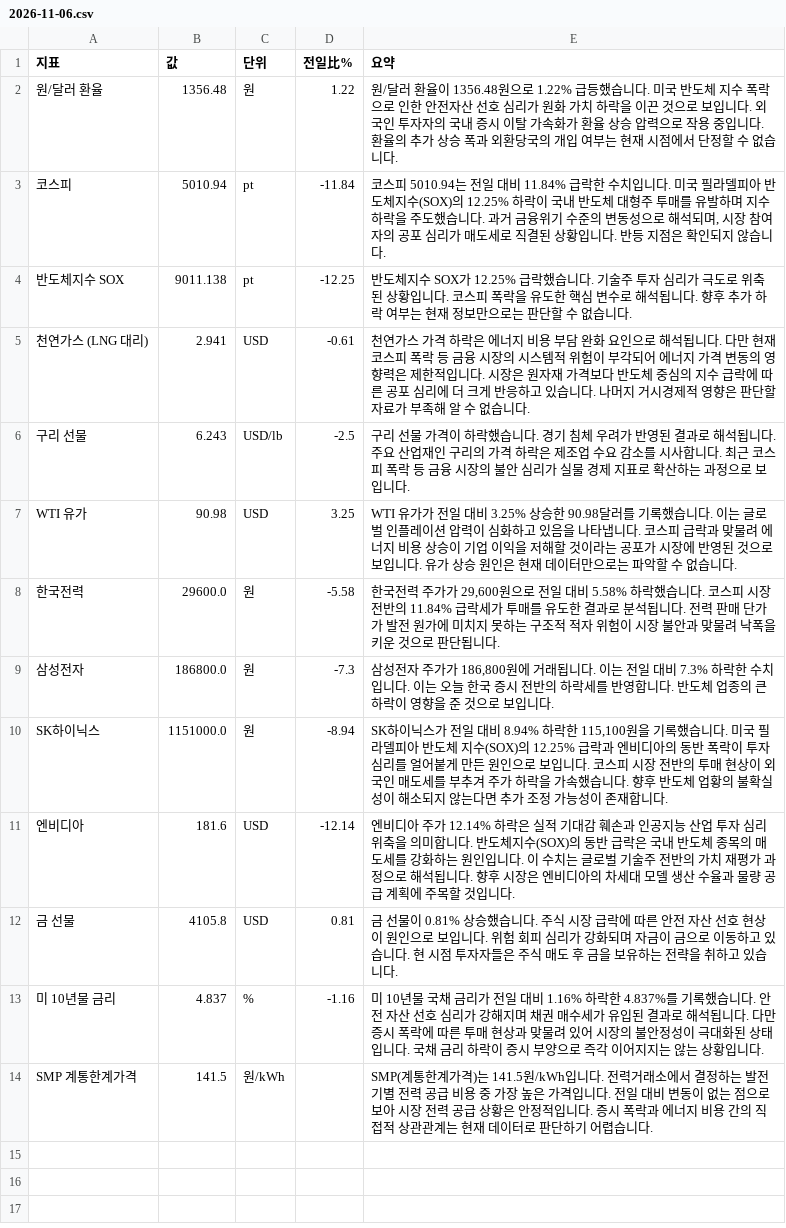
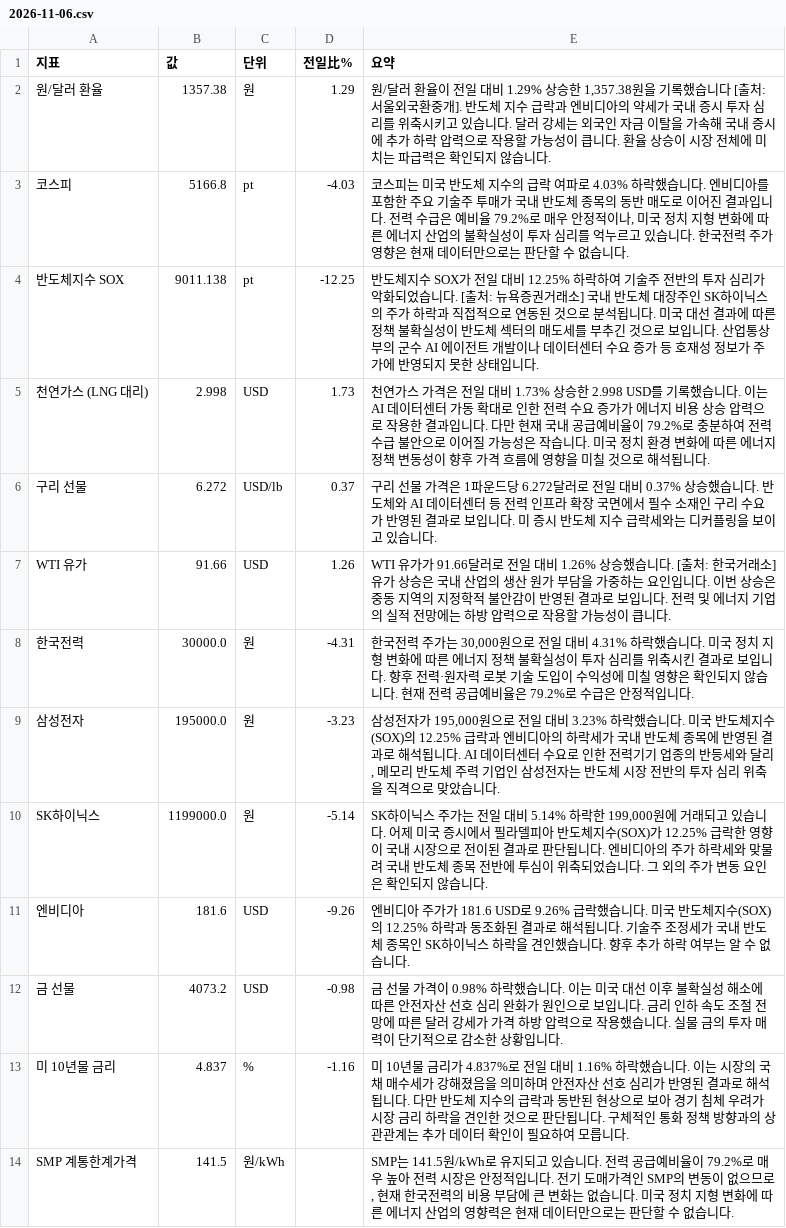
Before and after one commit to baehongcheol21-lab/info-board, a CSV file: exports/2026-11-06.csv, drawn as a sheet.

```diff
--- a/exports/2026-11-06.csv
+++ b/exports/2026-11-06.csv
@@ -1,14 +1,14 @@
 지표,값,단위,전일比%,요약
-원/달러 환율,1356.48,원,1.22,원/달러 환율이 1356.48원으로 1.22% 급등했습니다. 미국 반도체 지수 폭락으로 인한 안전자산 선호 심리가 원화 가치 하락을 이끈 것으로 보입니다. 외국인 투자자의 국내 증시 이탈 가속화가 환율 상승 압력으로 작용 중입니다. 환율의 추가 상승 폭과 외환당국의 개입 여부는 현재 시점에서 단정할 수 없습니다.
-코스피,5010.94,pt,-11.84,"코스피 5010.94는 전일 대비 11.84% 급락한 수치입니다. 미국 필라델피아 반도체지수(SOX)의 12.25% 하락이 국내 반도체 대형주 투매를 유발하며 지수 하락을 주도했습니다. 과거 금융위기 수준의 변동성으로 해석되며, 시장 참여자의 공포 심리가 매도세로 직결된 상황입니다. 반등 지점은 확인되지 않습니다."
-반도체지수 SOX,9011.138,pt,-12.25,반도체지수 SOX가 12.25% 급락했습니다.  기술주 투자 심리가 극도로 위축된 상황입니다.  코스피 폭락을 유도한 핵심 변수로 해석됩니다.  향후 추가 하락 여부는 현재 정보만으로는 판단할 수 없습니다.
-천연가스 (LNG 대리),2.941,USD,-0.61,천연가스 가격 하락은 에너지 비용 부담 완화 요인으로 해석됩니다. 다만 현재 코스피 폭락 등 금융 시장의 시스템적 위험이 부각되어 에너지 가격 변동의 영향력은 제한적입니다. 시장은 원자재 가격보다 반도체 중심의 지수 급락에 따른 공포 심리에 더 크게 반응하고 있습니다. 나머지 거시경제적 영향은 판단할 자료가 부족해 알 수 없습니다.
-구리 선물,6.243,USD/lb,-2.5,구리 선물 가격이 하락했습니다. 경기 침체 우려가 반영된 결과로 해석됩니다. 주요 산업재인 구리의 가격 하락은 제조업 수요 감소를 시사합니다. 최근 코스피 폭락 등 금융 시장의 불안 심리가 실물 경제 지표로 확산하는 과정으로 보입니다.
-WTI 유가,90.98,USD,3.25,WTI 유가가 전일 대비 3.25% 상승한 90.98달러를 기록했습니다. 이는 글로벌 인플레이션 압력이 심화하고 있음을 나타냅니다. 코스피 급락과 맞물려 에너지 비용 상승이 기업 이익을 저해할 것이라는 공포가 시장에 반영된 것으로 보입니다. 유가 상승 원인은 현재 데이터만으로는 파악할 수 없습니다.
-한국전력,29600.0,원,-5.58,"한국전력 주가가 29,600원으로 전일 대비 5.58% 하락했습니다.  코스피 시장 전반의 11.84% 급락세가 투매를 유도한 결과로 분석됩니다.  전력 판매 단가가 발전 원가에 미치지 못하는 구조적 적자 위험이 시장 불안과 맞물려 낙폭을 키운 것으로 판단됩니다."
-삼성전자,186800.0,원,-7.3,"삼성전자 주가가 186,800원에 거래됩니다. 이는 전일 대비 7.3% 하락한 수치입니다. 이는 오늘 한국 증시 전반의 하락세를 반영합니다. 반도체 업종의 큰 하락이 영향을 준 것으로 보입니다."
-SK하이닉스,1151000.0,원,-8.94,"SK하이닉스가 전일 대비 8.94% 하락한 115,100원을 기록했습니다. 미국 필라델피아 반도체 지수(SOX)의 12.25% 급락과 엔비디아의 동반 폭락이 투자 심리를 얼어붙게 만든 원인으로 보입니다. 코스피 시장 전반의 투매 현상이 외국인 매도세를 부추겨 주가 하락을 가속했습니다. 향후 반도체 업황의 불확실성이 해소되지 않는다면 추가 조정 가능성이 존재합니다."
-엔비디아,181.6,USD,-12.14,엔비디아 주가 12.14% 하락은 실적 기대감 훼손과 인공지능 산업 투자 심리 위축을 의미합니다. 반도체지수(SOX)의 동반 급락은 국내 반도체 종목의 매도세를 강화하는 원인입니다. 이 수치는 글로벌 기술주 전반의 가치 재평가 과정으로 해석됩니다. 향후 시장은 엔비디아의 차세대 모델 생산 수율과 물량 공급 계획에 주목할 것입니다.
-금 선물,4105.8,USD,0.81,금 선물이 0.81% 상승했습니다. 주식 시장 급락에 따른 안전 자산 선호 현상이 원인으로 보입니다. 위험 회피 심리가 강화되며 자금이 금으로 이동하고 있습니다. 현 시점 투자자들은 주식 매도 후 금을 보유하는 전략을 취하고 있습니다.
-미 10년물 금리,4.837,%,-1.16,미 10년물 국채 금리가 전일 대비 1.16% 하락한 4.837%를 기록했습니다.  안전 자산 선호 심리가 강해지며 채권 매수세가 유입된 결과로 해석됩니다. 다만 증시 폭락에 따른 투매 현상과 맞물려 있어 시장의 불안정성이 극대화된 상태입니다. 국채 금리 하락이 증시 부양으로 즉각 이어지지는 않는 상황입니다.
-SMP 계통한계가격,141.5,원/kWh,,SMP(계통한계가격)는 141.5원/kWh입니다. 전력거래소에서 결정하는 발전기별 전력 공급 비용 중 가장 높은 가격입니다. 전일 대비 변동이 없는 점으로 보아 시장 전력 공급 상황은 안정적입니다. 증시 폭락과 에너지 비용 간의 직접적 상관관계는 현재 데이터로 판단하기 어렵습니다.
+원/달러 환율,1357.38,원,1.29,"원/달러 환율이 전일 대비 1.29% 상승한 1,357.38원을 기록했습니다 [출처: 서울외국환중개]. 반도체 지수 급락과 엔비디아의 약세가 국내 증시 투자 심리를 위축시키고 있습니다. 달러 강세는 외국인 자금 이탈을 가속해 국내 증시에 추가 하락 압력으로 작용할 가능성이 큽니다. 환율 상승이 시장 전체에 미치는 파급력은 확인되지 않습니다."
+코스피,5166.8,pt,-4.03,"코스피는 미국 반도체 지수의 급락 여파로 4.03% 하락했습니다. 엔비디아를 포함한 주요 기술주 투매가 국내 반도체 종목의 동반 매도로 이어진 결과입니다. 전력 수급은 예비율 79.2%로 매우 안정적이나, 미국 정치 지형 변화에 따른 에너지 산업의 불확실성이 투자 심리를 억누르고 있습니다. 한국전력 주가 영향은 현재 데이터만으로는 판단할 수 없습니다."
+반도체지수 SOX,9011.138,pt,-12.25,반도체지수 SOX가 전일 대비 12.25% 하락하여 기술주 전반의 투자 심리가 악화되었습니다. [출처: 뉴욕증권거래소] 국내 반도체 대장주인 SK하이닉스의 주가 하락과 직접적으로 연동된 것으로 분석됩니다. 미국 대선 결과에 따른 정책 불확실성이 반도체 섹터의 매도세를 부추긴 것으로 보입니다. 산업통상부의 군수 AI 에이전트 개발이나 데이터센터 수요 증가 등 호재성 정보가 주가에 반영되지 못한 상태입니다.
+천연가스 (LNG 대리),2.998,USD,1.73,천연가스 가격은 전일 대비 1.73% 상승한 2.998 USD를 기록했습니다.   이는 AI 데이터센터 가동 확대로 인한 전력 수요 증가가 에너지 비용 상승 압력으로 작용한 결과입니다. 다만 현재 국내 공급예비율이 79.2%로 충분하여 전력 수급 불안으로 이어질 가능성은 작습니다. 미국 정치 환경 변화에 따른 에너지 정책 변동성이 향후 가격 흐름에 영향을 미칠 것으로 해석됩니다.
+구리 선물,6.272,USD/lb,0.37,구리 선물 가격은 1파운드당 6.272달러로 전일 대비 0.37% 상승했습니다. 반도체와 AI 데이터센터 등 전력 인프라 확장 국면에서 필수 소재인 구리 수요가 반영된 결과로 보입니다. 미 증시 반도체 지수 급락세와는 디커플링을 보이고 있습니다.
+WTI 유가,91.66,USD,1.26,WTI 유가가 91.66달러로 전일 대비 1.26% 상승했습니다. [출처: 한국거래소]  유가 상승은 국내 산업의 생산 원가 부담을 가중하는 요인입니다. 이번 상승은 중동 지역의 지정학적 불안감이 반영된 결과로 보입니다. 전력 및 에너지 기업의 실적 전망에는 하방 압력으로 작용할 가능성이 큽니다.
+한국전력,30000.0,원,-4.31,"한국전력 주가는 30,000원으로 전일 대비 4.31% 하락했습니다. 미국 정치 지형 변화에 따른 에너지 정책 불확실성이 투자 심리를 위축시킨 결과로 보입니다. 향후 전력·원자력 로봇 기술 도입이 수익성에 미칠 영향은 확인되지 않습니다. 현재 전력 공급예비율은 79.2%로 수급은 안정적입니다."
+삼성전자,195000.0,원,-3.23,"삼성전자가 195,000원으로 전일 대비 3.23% 하락했습니다. 미국 반도체지수(SOX)의 12.25% 급락과 엔비디아의 하락세가 국내 반도체 종목에 반영된 결과로 해석됩니다. AI 데이터센터 수요로 인한 전력기기 업종의 반등세와 달리, 메모리 반도체 주력 기업인 삼성전자는 반도체 시장 전반의 투자 심리 위축을 직격으로 맞았습니다."
+SK하이닉스,1199000.0,원,-5.14,"SK하이닉스 주가는 전일 대비 5.14% 하락한 199,000원에 거래되고 있습니다. 어제 미국 증시에서 필라델피아 반도체지수(SOX)가 12.25% 급락한 영향이 국내 시장으로 전이된 결과로 판단됩니다. 엔비디아의 주가 하락세와 맞물려 국내 반도체 종목 전반에 투심이 위축되었습니다. 그 외의 주가 변동 요인은 확인되지 않습니다."
+엔비디아,181.6,USD,-9.26,엔비디아 주가가 181.6 USD로 9.26% 급락했습니다.  미국 반도체지수(SOX)의 12.25% 하락과 동조화된 결과로 해석됩니다.  기술주 조정세가 국내 반도체 종목인 SK하이닉스 하락을 견인했습니다.  향후 추가 하락 여부는 알 수 없습니다.
+금 선물,4073.2,USD,-0.98,금 선물 가격이 0.98% 하락했습니다. 이는 미국 대선 이후 불확실성 해소에 따른 안전자산 선호 심리 완화가 원인으로 보입니다. 금리 인하 속도 조절 전망에 따른 달러 강세가 가격 하방 압력으로 작용했습니다. 실물 금의 투자 매력이 단기적으로 감소한 상황입니다.
+미 10년물 금리,4.837,%,-1.16,미 10년물 금리가 4.837%로 전일 대비 1.16% 하락했습니다. 이는 시장의 국채 매수세가 강해졌음을 의미하며 안전자산 선호 심리가 반영된 결과로 해석됩니다. 다만 반도체 지수의 급락과 동반된 현상으로 보아 경기 침체 우려가 시장 금리 하락을 견인한 것으로 판단됩니다. 구체적인 통화 정책 방향과의 상관관계는 추가 데이터 확인이 필요하여 모릅니다.
+SMP 계통한계가격,141.5,원/kWh,,"SMP는 141.5원/kWh로 유지되고 있습니다. 전력 공급예비율이 79.2%로 매우 높아 전력 시장은 안정적입니다. 전기 도매가격인 SMP의 변동이 없으므로, 현재 한국전력의 비용 부담에 큰 변화는 없습니다. 미국 정치 지형 변화에 따른 에너지 산업의 영향력은 현재 데이터만으로는 판단할 수 없습니다."
```
Also changed, not shown: 18 other files.
